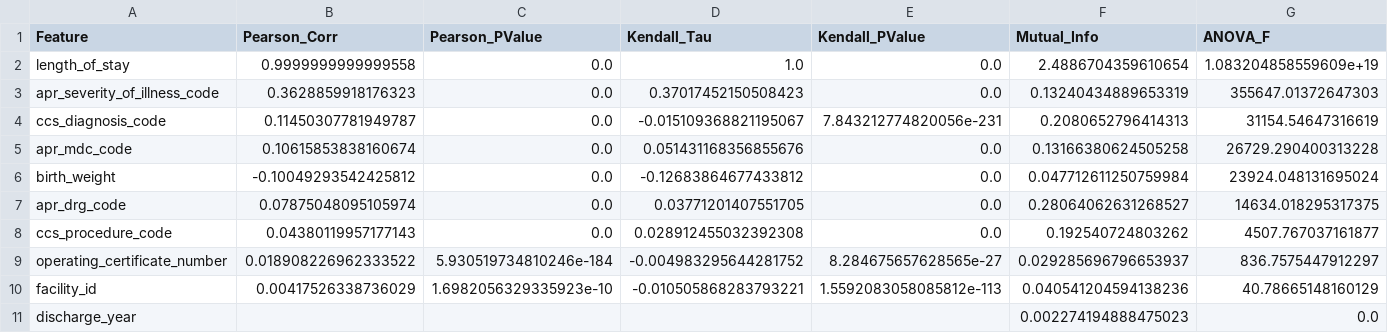
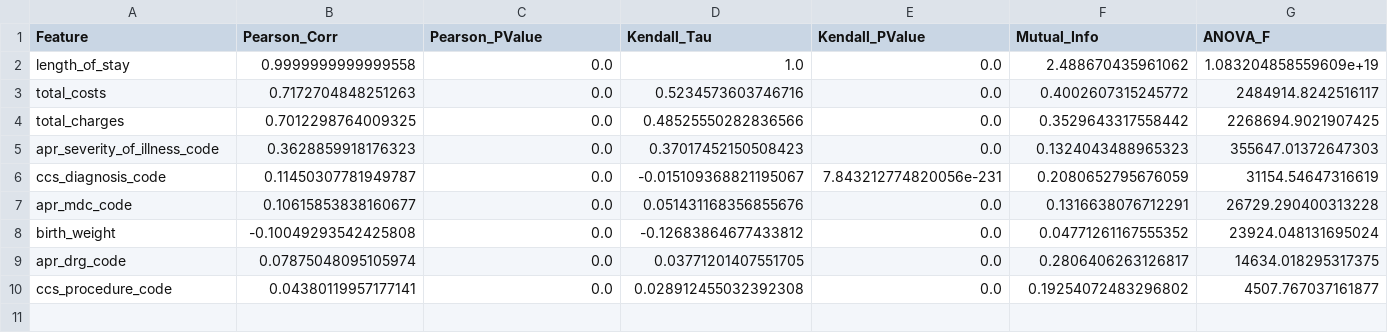
Before and after one commit to MahmudMridul/cse-711-project, a CSV file: data/numeric_feature_relation_analysis.csv, drawn as a sheet; only a part is shown; removed rows and columns are numbered as before the commit, all else as after; rows hold the shown columns only; the diff names each change by its address in the sheet, - before the commit and + after, or states it on an @@ line.

Commit message:
add analysis for categorical data

```diff
--- a/data/numeric_feature_relation_analysis.csv
+++ b/data/numeric_feature_relation_analysis.csv
-F2 (Mutual_Info): 2.4886704359610654
+F2 (Mutual_Info): 2.488670435961062
+row 3: total_costs | 0.7172704848251263 | 0.0 | 0.5234573603746716 | 0.0 | 0.4002607315245772 | 2484914.8242516117
+row 4: total_charges | 0.7012298764009325 | 0.0 | 0.48525550282836566 | 0.0 | 0.3529643317558442 | 2268694.9021907425
-F5 (Mutual_Info): 0.13240434889653319
+F5 (Mutual_Info): 0.1324043488965323
-F6 (Mutual_Info): 0.2080652796414313
+F6 (Mutual_Info): 0.2080652795676059
-B7 (Pearson_Corr): 0.10615853838160674
+B7 (Pearson_Corr): 0.10615853838160677
-F7 (Mutual_Info): 0.13166380624505258
+F7 (Mutual_Info): 0.1316638076712291
-B8 (Pearson_Corr): -0.10049293542425812
+B8 (Pearson_Corr): -0.10049293542425808
-F8 (Mutual_Info): 0.047712611250759984
+F8 (Mutual_Info): 0.04771261167555352
-F9 (Mutual_Info): 0.28064062631268527
+F9 (Mutual_Info): 0.2806406263126817
-B10 (Pearson_Corr): 0.04380119957177143
+B10 (Pearson_Corr): 0.04380119957177141
-F10 (Mutual_Info): 0.192540724803262
+F10 (Mutual_Info): 0.19254072483296802
-row 9: operating_certificate_number | 0.018908226962333522 | 5.930519734810246e-184 | -0.004983295644281752 | 8.284675657628565e-27 | 0.029285696796653937 | 836.7575447912297
-row 10: facility_id | 0.00417526338736029 | 1.6982056329335923e-10 | -0.010505868283793221 | 1.5592083058085812e-113 | 0.040541204594138236 | 40.78665148160129
-row 11: discharge_year |  |  |  |  | 0.002274194888475023 | 0.0
```
Also changed, not shown: 5 other files.
